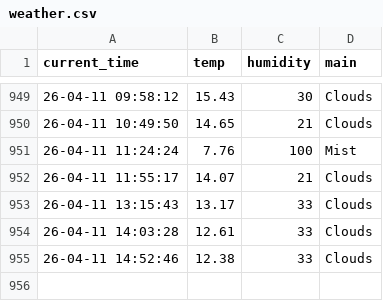
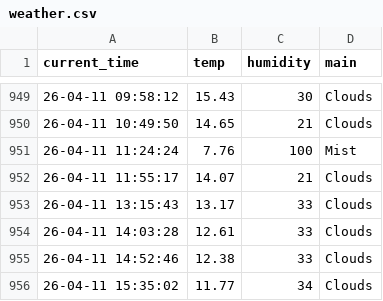
Before and after one commit to ManticoreXL/weather_5m, a CSV file: weather.csv, drawn as a sheet; only a part is shown, gaps mark what is left out.

```diff
--- a/weather.csv
+++ b/weather.csv
@@ -955 +955,2 @@ current_time,temp,humidity,main
 26-04-11 14:52:46,12.38,33,Clouds
+26-04-11 15:35:02,11.77,34,Clouds
```
